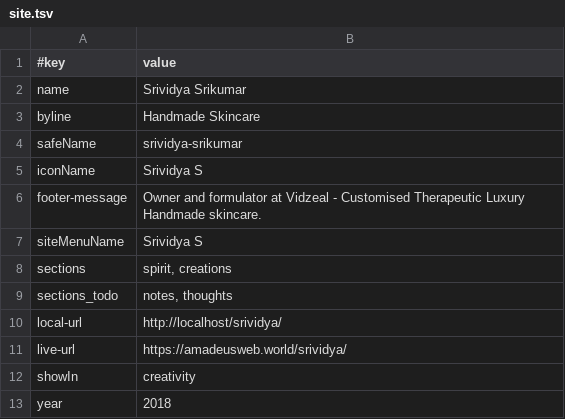
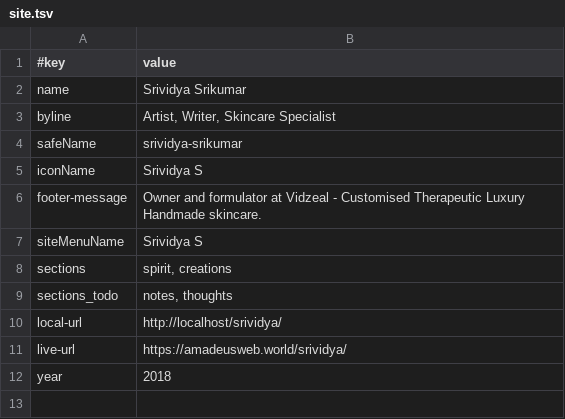
Before and after one commit to joyfulearth-members/srividya, a TSV file: data/site.tsv, drawn as a sheet.

```diff
--- a/data/site.tsv
+++ b/data/site.tsv
@@ -2,3 +2,3 @@
 name	Srividya Srikumar
-byline	Handmade Skincare
+byline	Artist, Writer, Skincare Specialist
 safeName	srividya-srikumar
@@ -11,3 +11,2 @@ local-url	http://localhost/srividya/
 live-url	https://amadeusweb.world/srividya/
-showIn	creativity
 year	2018
```
Also changed, not shown: data/articles.tsv, 15 other files.
